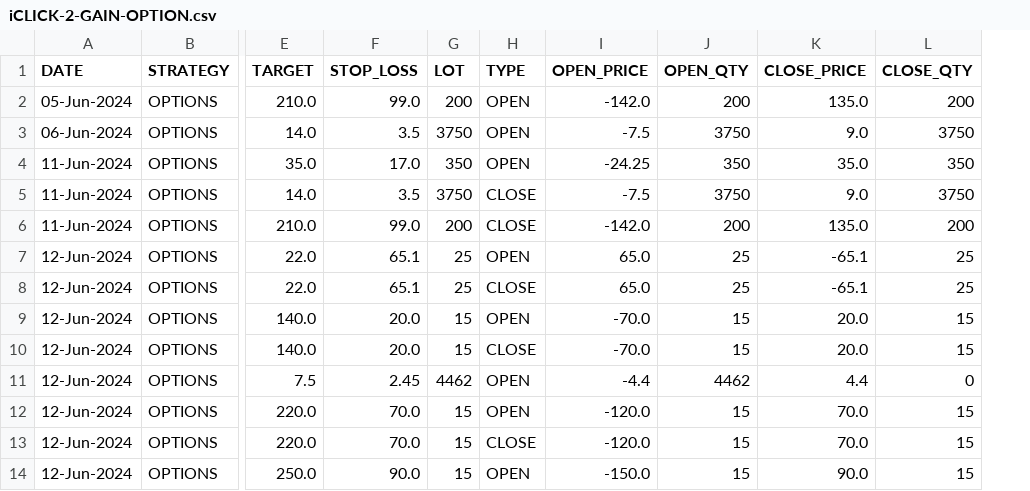
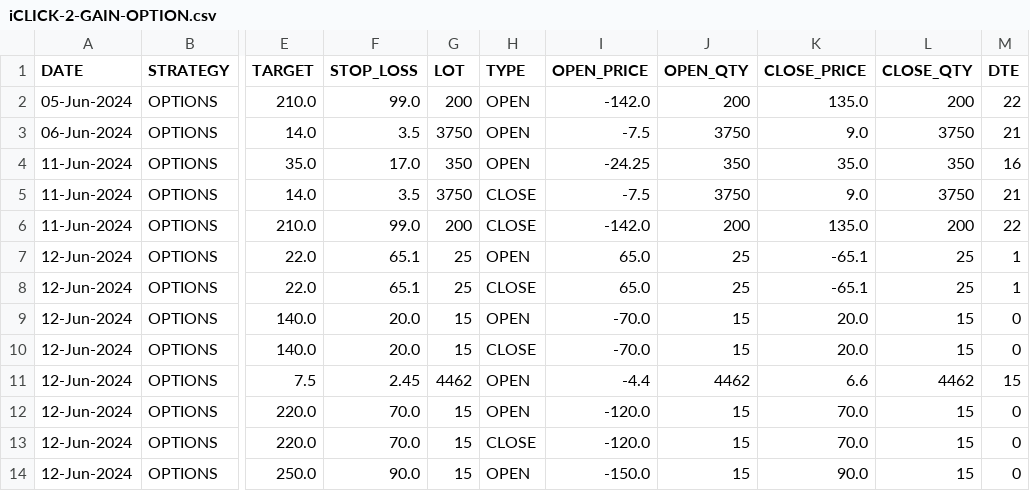
Before and after one commit to satvikraman/trading, a CSV file: src/metrics/db/iCLICK-2-GAIN-OPTION.csv, drawn as a sheet; only a part is shown, gaps mark what is left out; the diff covers the shown part only; the diff names each change by its address in the sheet, - before the commit and + after, or states it on an @@ line.

```diff
--- a/src/metrics/db/iCLICK-2-GAIN-OPTION.csv
+++ b/src/metrics/db/iCLICK-2-GAIN-OPTION.csv
+column M (DTE), rows 2-14: 22 | 21 | 16 | 21 | 22 | 1 | 1 | 0 | 0 | 15 | 0 | 0 | 0
-K11 (CLOSE_PRICE): 4.4
+K11 (CLOSE_PRICE): 6.6
-L11 (CLOSE_QTY): 0
+L11 (CLOSE_QTY): 4462
```
Also changed, not shown: 9 added rows, 1 removed row and 2 edited cells elsewhere in this file, src/metrics/db/iCLICK-2-GAIN-FUTURE.csv, 5 other files.
